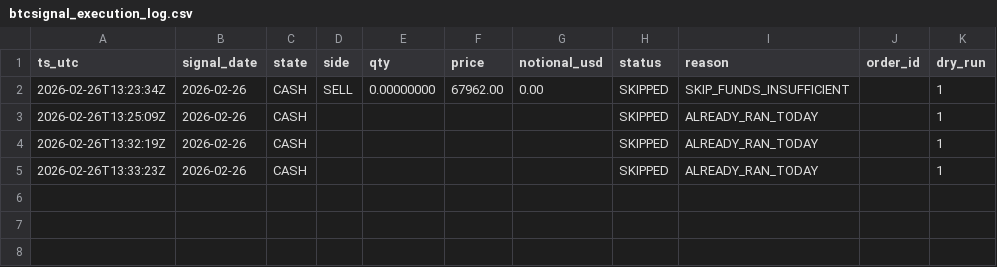
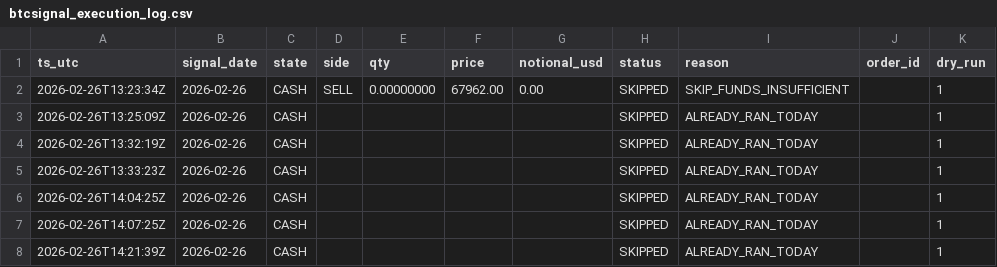
Before and after one commit to Naito-Dev/genki-btc-archive-public, a CSV file: data/btcsignal_execution_log.csv, drawn as a sheet.

```diff
--- a/data/btcsignal_execution_log.csv
+++ b/data/btcsignal_execution_log.csv
@@ -5 +5,4 @@ ts_utc,signal_date,state,side,qty,price,notional_usd,status,reason,order_id,dry_
 2026-02-26T13:33:23Z,2026-02-26,CASH,,,,,SKIPPED,ALREADY_RAN_TODAY,,1
+2026-02-26T14:04:25Z,2026-02-26,CASH,,,,,SKIPPED,ALREADY_RAN_TODAY,,1
+2026-02-26T14:07:25Z,2026-02-26,CASH,,,,,SKIPPED,ALREADY_RAN_TODAY,,1
+2026-02-26T14:21:39Z,2026-02-26,CASH,,,,,SKIPPED,ALREADY_RAN_TODAY,,1
```
Also changed, not shown: 2 other files.
